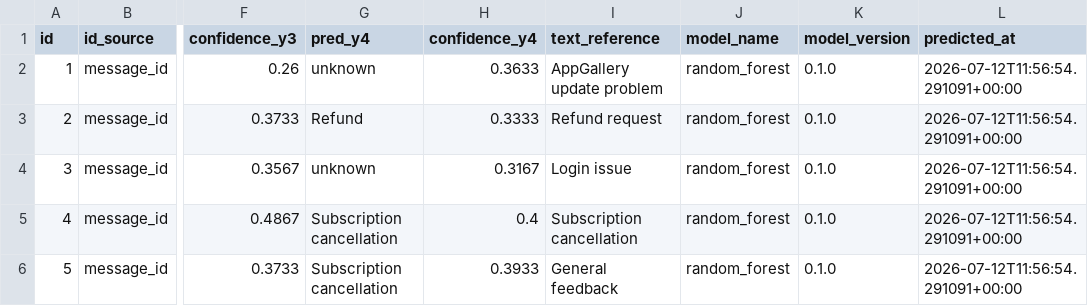
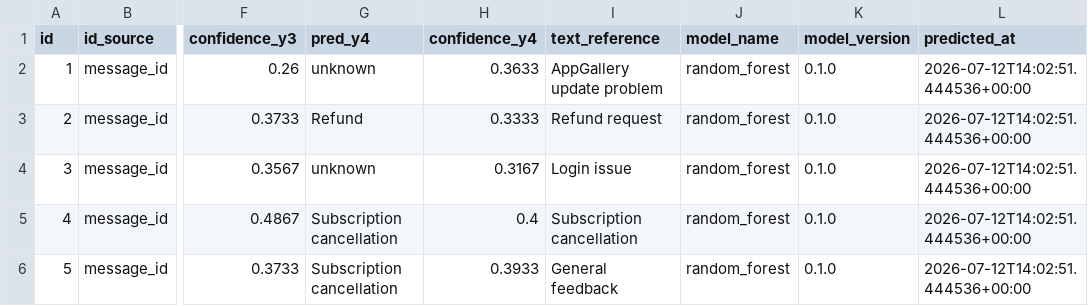
Before and after one commit to ijobot/EEAI-CA, a CSV file: outputs/predictions.csv, drawn as a sheet; only a part is shown, gaps mark what is left out; the diff names each change by its address in the sheet, - before the commit and + after, or states it on an @@ line.

```diff
--- a/outputs/predictions.csv
+++ b/outputs/predictions.csv
-L2:L6 (predicted_at): 2026-07-12T11:56:54.291091+00:00
+L2:L6 (predicted_at): 2026-07-12T14:02:51.444536+00:00
```
Also changed, not shown: 11 other files.
